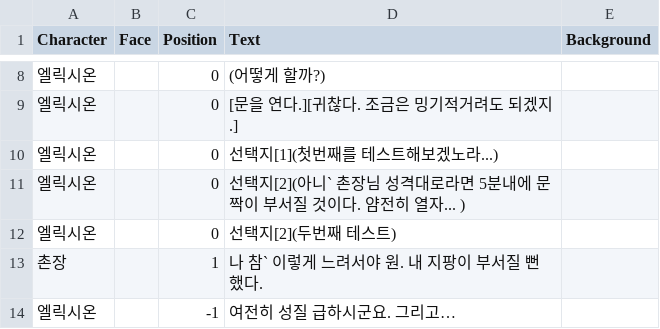
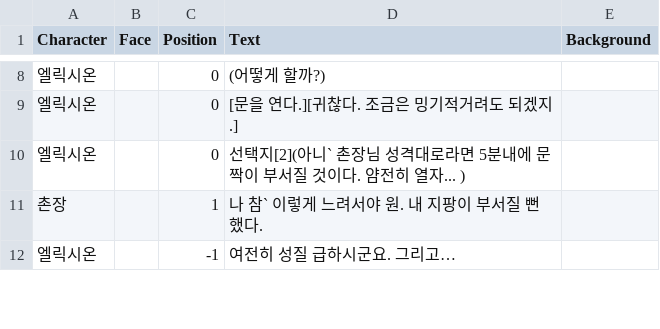
Before and after one commit to mixxor-project/mixxorProject, a CSV file: Assets/Resources/Data/Chapter01/chapter01-scene02.csv, drawn as a sheet; only a part is shown, gaps mark what is left out.

```diff
--- a/Assets/Resources/Data/Chapter01/chapter01-scene02.csv
+++ b/Assets/Resources/Data/Chapter01/chapter01-scene02.csv
@@ -9,5 +9,3 @@ Character,Face,Position,Text,Background
 엘릭시온,,0,[문을 연다.][귀찮다. 조금은 밍기적거려도 되겠지.],
-엘릭시온,,0,선택지[1](첫번째를 테스트해보겠노라...),
 엘릭시온,,0,선택지[2](아니` 촌장님 성격대로라면 5분내에 문짝이 부서질 것이다. 얌전히 열자... ),
-엘릭시온,,0,선택지[2](두번째 테스트),
 촌장,,1,나 참` 이렇게 느려서야 원. 내 지팡이 부서질 뻔 했다.,
```
Also changed, not shown: 1 other file.
